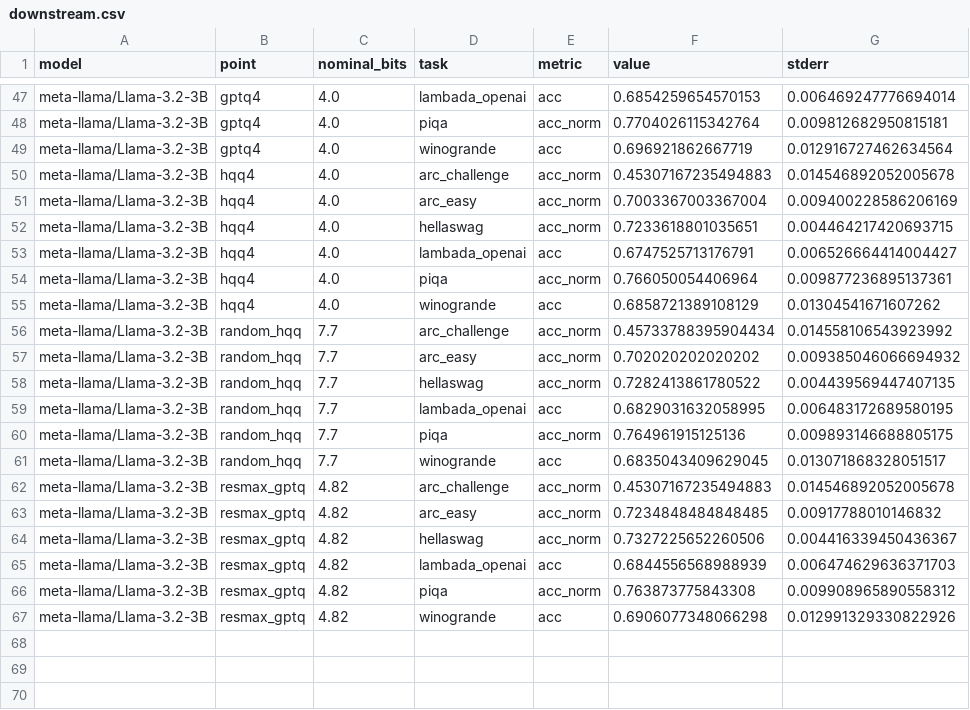
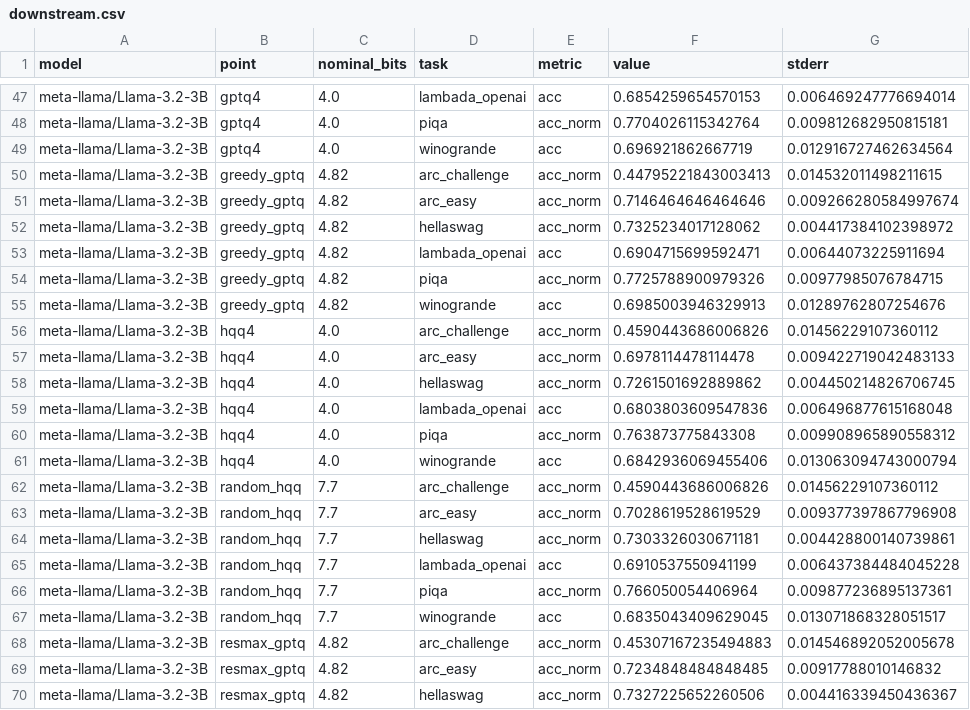
Before and after one commit to AbrarUI12/SEQ_v4, a CSV file: results/downstream.csv, drawn as a sheet; only a part is shown, gaps mark what is left out; the shorter side is filled out with more unchanged rows; the diff covers the shown part only.

```diff
--- a/results/downstream.csv
+++ b/results/downstream.csv
@@ -49,13 +49,19 @@ meta-llama/Llama-3.2-3B,gptq4,4.0,piqa,acc_norm,0.7704026115342764,0.00981268295
 meta-llama/Llama-3.2-3B,gptq4,4.0,winogrande,acc,0.696921862667719,0.012916727462634564
-meta-llama/Llama-3.2-3B,hqq4,4.0,arc_challenge,acc_norm,0.45307167235494883,0.014546892052005678
-meta-llama/Llama-3.2-3B,hqq4,4.0,arc_easy,acc_norm,0.7003367003367004,0.009400228586206169
-meta-llama/Llama-3.2-3B,hqq4,4.0,hellaswag,acc_norm,0.7233618801035651,0.004464217420693715
-meta-llama/Llama-3.2-3B,hqq4,4.0,lambada_openai,acc,0.6747525713176791,0.006526664414004427
-meta-llama/Llama-3.2-3B,hqq4,4.0,piqa,acc_norm,0.766050054406964,0.009877236895137361
-meta-llama/Llama-3.2-3B,hqq4,4.0,winogrande,acc,0.6858721389108129,0.01304541671607262
-meta-llama/Llama-3.2-3B,random_hqq,7.7,arc_challenge,acc_norm,0.45733788395904434,0.014558106543923992
-meta-llama/Llama-3.2-3B,random_hqq,7.7,arc_easy,acc_norm,0.702020202020202,0.009385046066694932
-meta-llama/Llama-3.2-3B,random_hqq,7.7,hellaswag,acc_norm,0.7282413861780522,0.004439569447407135
-meta-llama/Llama-3.2-3B,random_hqq,7.7,lambada_openai,acc,0.6829031632058995,0.006483172689580195
-meta-llama/Llama-3.2-3B,random_hqq,7.7,piqa,acc_norm,0.764961915125136,0.009893146688805175
+meta-llama/Llama-3.2-3B,greedy_gptq,4.82,arc_challenge,acc_norm,0.44795221843003413,0.014532011498211615
+meta-llama/Llama-3.2-3B,greedy_gptq,4.82,arc_easy,acc_norm,0.7146464646464646,0.009266280584997674
+meta-llama/Llama-3.2-3B,greedy_gptq,4.82,hellaswag,acc_norm,0.7325234017128062,0.004417384102398972
+meta-llama/Llama-3.2-3B,greedy_gptq,4.82,lambada_openai,acc,0.6904715699592471,0.00644073225911694
+meta-llama/Llama-3.2-3B,greedy_gptq,4.82,piqa,acc_norm,0.7725788900979326,0.00977985076784715
+meta-llama/Llama-3.2-3B,greedy_gptq,4.82,winogrande,acc,0.6985003946329913,0.01289762807254676
+meta-llama/Llama-3.2-3B,hqq4,4.0,arc_challenge,acc_norm,0.4590443686006826,0.01456229107360112
+meta-llama/Llama-3.2-3B,hqq4,4.0,arc_easy,acc_norm,0.6978114478114478,0.009422719042483133
+meta-llama/Llama-3.2-3B,hqq4,4.0,hellaswag,acc_norm,0.7261501692889862,0.004450214826706745
+meta-llama/Llama-3.2-3B,hqq4,4.0,lambada_openai,acc,0.6803803609547836,0.006496877615168048
+meta-llama/Llama-3.2-3B,hqq4,4.0,piqa,acc_norm,0.763873775843308,0.009908965890558312
+meta-llama/Llama-3.2-3B,hqq4,4.0,winogrande,acc,0.6842936069455406,0.013063094743000794
+meta-llama/Llama-3.2-3B,random_hqq,7.7,arc_challenge,acc_norm,0.4590443686006826,0.01456229107360112
+meta-llama/Llama-3.2-3B,random_hqq,7.7,arc_easy,acc_norm,0.7028619528619529,0.009377397867796908
+meta-llama/Llama-3.2-3B,random_hqq,7.7,hellaswag,acc_norm,0.7303326030671181,0.004428800140739861
+meta-llama/Llama-3.2-3B,random_hqq,7.7,lambada_openai,acc,0.6910537550941199,0.006437384484045228
+meta-llama/Llama-3.2-3B,random_hqq,7.7,piqa,acc_norm,0.766050054406964,0.009877236895137361
 meta-llama/Llama-3.2-3B,random_hqq,7.7,winogrande,acc,0.6835043409629045,0.013071868328051517
```
Also changed, not shown: 12 edited cells elsewhere in this file, 2 other files.
